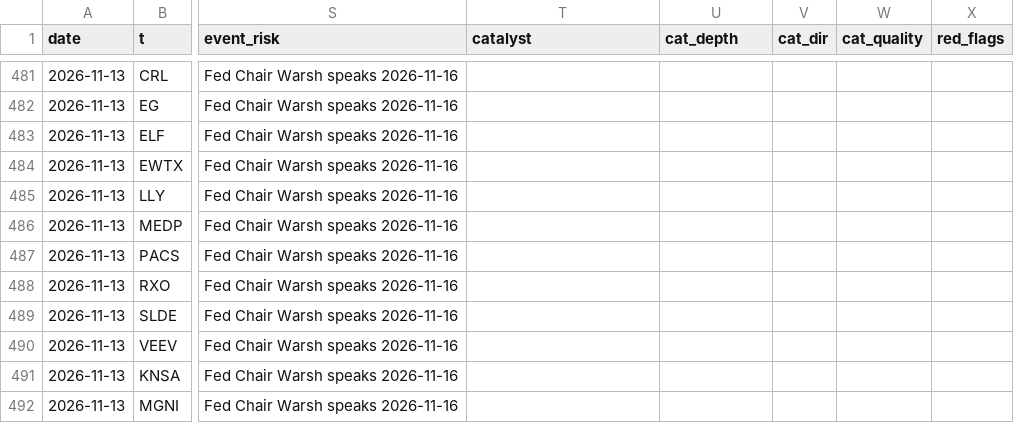
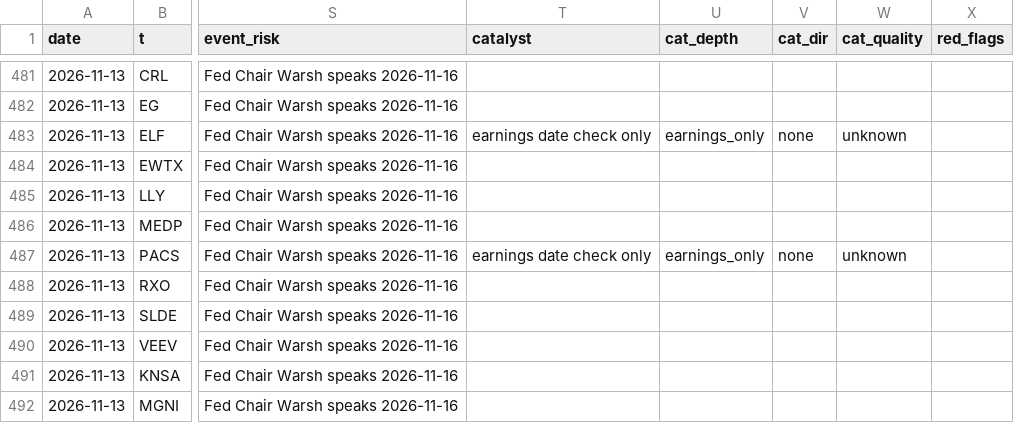
Before and after one commit to az123-stack/breadth-monitor, a CSV file: data/decision_log.csv, drawn as a sheet; only a part is shown, gaps mark what is left out; the diff names each change by its address in the sheet, - before the commit and + after, or states it on an @@ line.

Commit message:
Rebuild with agent input (catalysts)

```diff
--- a/data/decision_log.csv
+++ b/data/decision_log.csv
-T483 (catalyst): (empty)
+T483 (catalyst): earnings date check only
-U483 (cat_depth): (empty)
+U483 (cat_depth): earnings_only
-V483 (cat_dir): (empty)
+V483 (cat_dir): none
-W483 (cat_quality): (empty)
+W483 (cat_quality): unknown
-T487 (catalyst): (empty)
+T487 (catalyst): earnings date check only
-U487 (cat_depth): (empty)
+U487 (cat_depth): earnings_only
-V487 (cat_dir): (empty)
+V487 (cat_dir): none
-W487 (cat_quality): (empty)
+W487 (cat_quality): unknown
```
Also changed, not shown: 4 other files.
